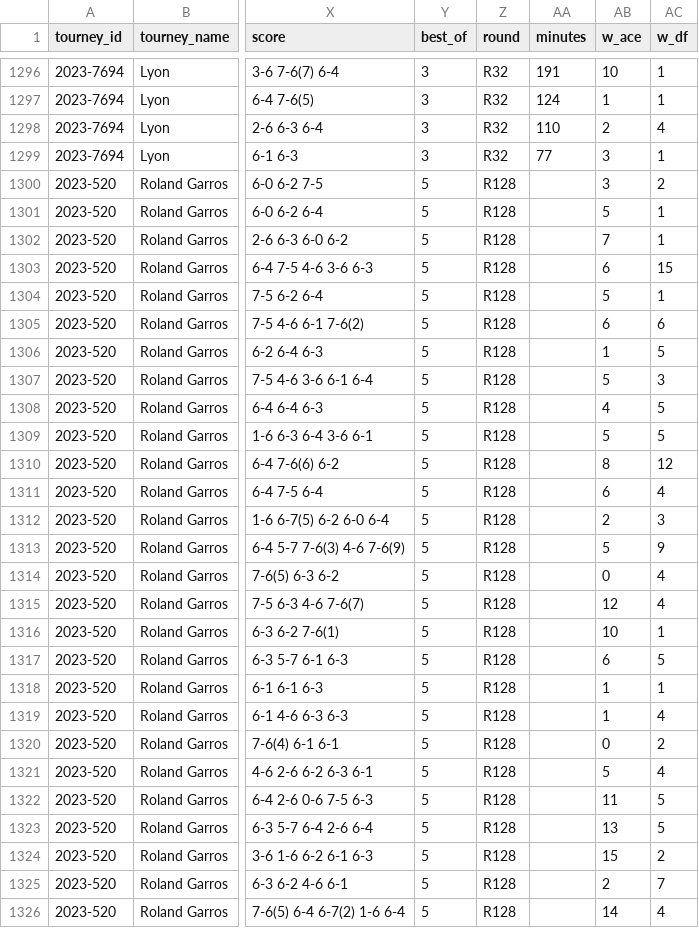
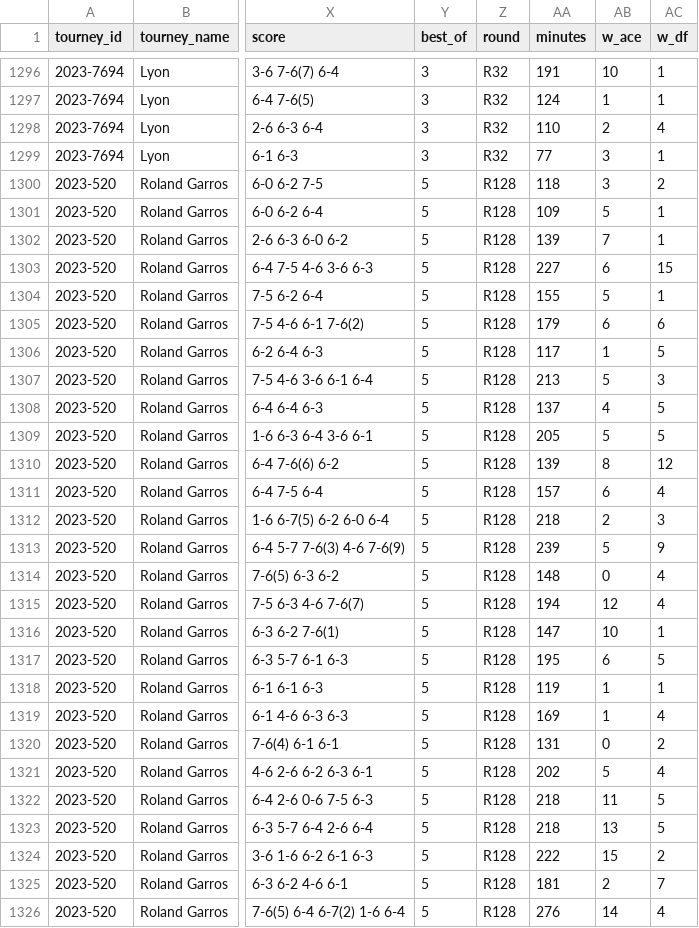
Before and after one commit to JeffSackmann/tennis_atp, a CSV file: atp_matches_2023.csv, drawn as a sheet; only a part is shown, gaps mark what is left out; the diff covers the shown part only; the diff names each change by its address in the sheet, - before the commit and + after, or states it on an @@ line.

```diff
--- a/atp_matches_2023.csv
+++ b/atp_matches_2023.csv
-AA1300 (minutes): (empty)
+AA1300 (minutes): 118
-AA1301 (minutes): (empty)
+AA1301 (minutes): 109
-AA1302 (minutes): (empty)
+AA1302 (minutes): 139
-AA1303 (minutes): (empty)
+AA1303 (minutes): 227
-AA1304 (minutes): (empty)
+AA1304 (minutes): 155
-AA1305 (minutes): (empty)
+AA1305 (minutes): 179
-AA1306 (minutes): (empty)
+AA1306 (minutes): 117
-AA1307 (minutes): (empty)
+AA1307 (minutes): 213
-AA1308 (minutes): (empty)
+AA1308 (minutes): 137
-AA1309 (minutes): (empty)
+AA1309 (minutes): 205
-AA1310 (minutes): (empty)
+AA1310 (minutes): 139
-AA1311 (minutes): (empty)
+AA1311 (minutes): 157
-AA1312 (minutes): (empty)
+AA1312 (minutes): 218
-AA1313 (minutes): (empty)
+AA1313 (minutes): 239
-AA1314 (minutes): (empty)
+AA1314 (minutes): 148
-AA1315 (minutes): (empty)
+AA1315 (minutes): 194
-AA1316 (minutes): (empty)
+AA1316 (minutes): 147
-AA1317 (minutes): (empty)
+AA1317 (minutes): 195
-AA1318 (minutes): (empty)
+AA1318 (minutes): 119
-AA1319 (minutes): (empty)
+AA1319 (minutes): 169
-AA1320 (minutes): (empty)
+AA1320 (minutes): 131
-AA1321 (minutes): (empty)
+AA1321 (minutes): 202
-AA1322:AA1323 (minutes): (empty)
+AA1322:AA1323 (minutes): 218
-AA1324 (minutes): (empty)
+AA1324 (minutes): 222
-AA1325 (minutes): (empty)
+AA1325 (minutes): 181
-AA1326 (minutes): (empty)
+AA1326 (minutes): 276
```
Also changed, not shown: 99 edited cells elsewhere in this file, 3 other files.
